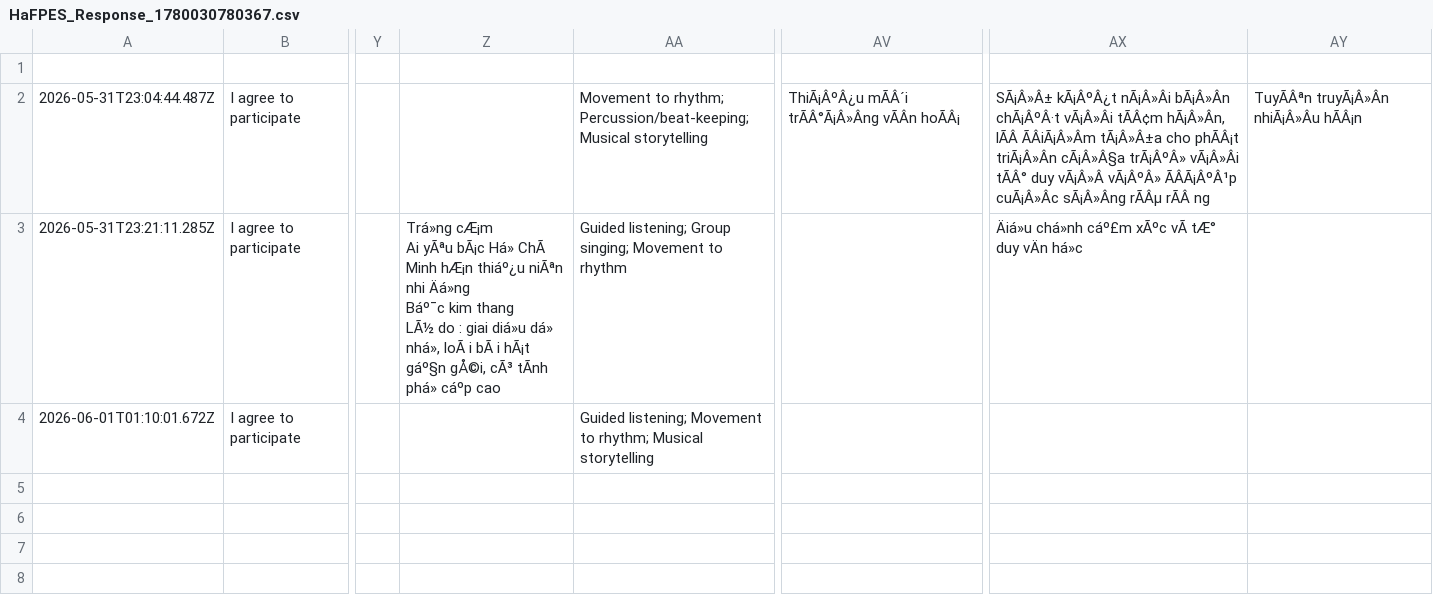
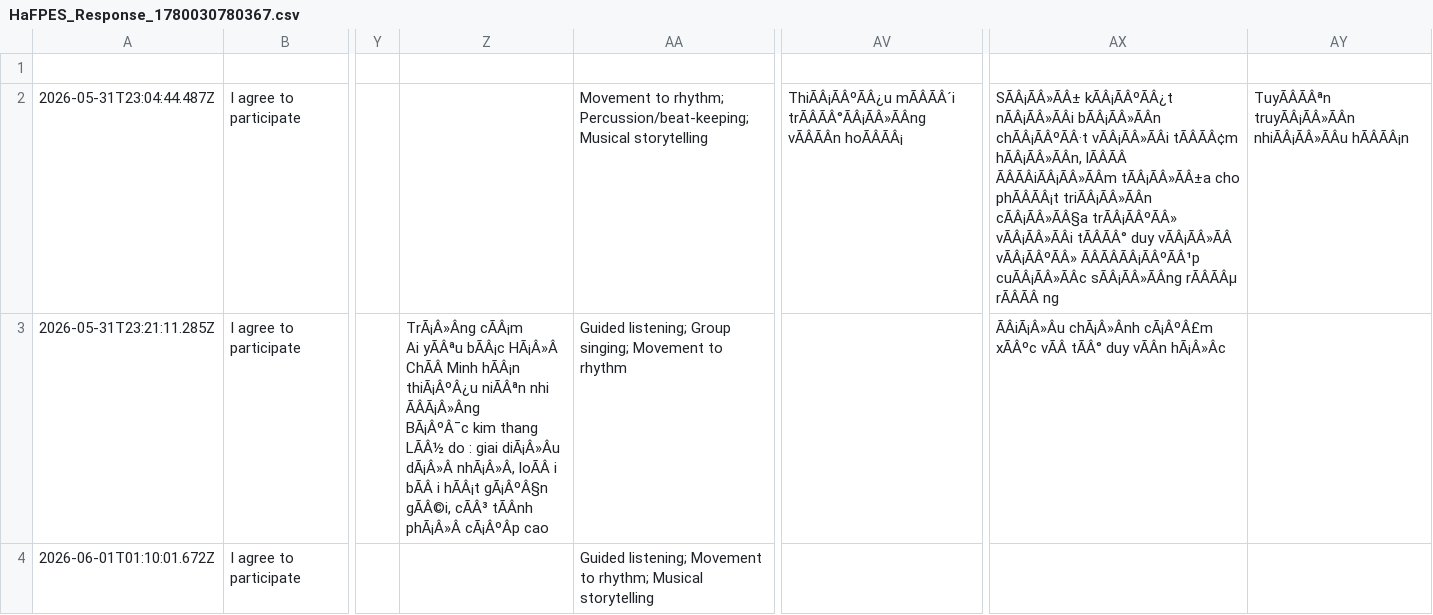
Before and after one commit to abt0y/metacognition_ece, a CSV file: HaFPES_Response_1780030780367.csv, drawn as a sheet; only a part is shown, gaps mark what is left out; ↵ is a line break in a cell; the diff covers the shown part only; the diff names each change by its address in the sheet, - before the commit and + after, or states it on an @@ line.

Commit message:
Add survey response 2026-06-01T01:14:16.018Z

```diff
--- a/HaFPES_Response_1780030780367.csv
+++ b/HaFPES_Response_1780030780367.csv
-AV2: ThiÃ¡ÂºÂ¿u mÃÂ´i trÃÂ°Ã¡Â»Âng vÃÂn hoÃÂ¡
+AV2: ThiÃÂ¡ÃÂºÃÂ¿u mÃÂÃÂ´i trÃÂÃÂ°ÃÂ¡ÃÂ»ÃÂng vÃÂÃÂn hoÃÂÃÂ¡
-AX2: SÃ¡Â»Â± kÃ¡ÂºÂ¿t nÃ¡Â»Âi bÃ¡Â»Ân chÃ¡ÂºÂ·t vÃ¡Â»Âi tÃÂ¢m hÃ¡Â»Ân, lÃÂ ÃÂiÃ¡Â»Âm tÃ¡Â»Â±a cho phÃÂ¡t triÃ¡Â»Ân cÃ¡Â»Â§a trÃ¡ÂºÂ» vÃ¡Â»Âi tÃÂ° duy vÃ¡Â»Â vÃ¡ÂºÂ» ÃÂÃ¡ÂºÂ¹p cuÃ¡Â»Âc sÃ¡Â»Âng rÃÂµ rÃÂ ng
+AX2: SÃÂ¡ÃÂ»ÃÂ± kÃÂ¡ÃÂºÃÂ¿t nÃÂ¡ÃÂ»ÃÂi bÃÂ¡ÃÂ»ÃÂn chÃÂ¡ÃÂºÃÂ·t vÃÂ¡ÃÂ»ÃÂi tÃÂÃÂ¢m hÃÂ¡ÃÂ»ÃÂn, lÃÂÃÂ ÃÂÃÂiÃÂ¡ÃÂ»ÃÂm tÃÂ¡ÃÂ»ÃÂ±a cho phÃÂÃÂ¡t triÃÂ¡ÃÂ»ÃÂn cÃÂ¡ÃÂ»ÃÂ§a trÃÂ¡ÃÂºÃÂ» vÃÂ¡ÃÂ»ÃÂi tÃÂÃÂ° duy vÃÂ¡ÃÂ»ÃÂ vÃÂ¡ÃÂºÃÂ» ÃÂÃÂÃÂ¡ÃÂºÃÂ¹p cuÃÂ¡ÃÂ»ÃÂc sÃÂ¡ÃÂ»ÃÂng rÃÂÃÂµ rÃÂÃÂ ng
-AY2: TuyÃÂªn truyÃ¡Â»Ân nhiÃ¡Â»Âu hÃÂ¡n
+AY2: TuyÃÂÃÂªn truyÃÂ¡ÃÂ»ÃÂn nhiÃÂ¡ÃÂ»ÃÂu hÃÂÃÂ¡n
-Z3: Trá»ng cÆ¡m ↵ Ai yÃªu bÃ¡c Há» ChÃ Minh hÆ¡n thiáº¿u niÃªn nhi Äá»ng ↵ Báº¯c kim thang ↵ LÃ½ do : giai diá»u dá» nhá», loÃ i bÃ i hÃ¡t gáº§n gÅ©i, cÃ³ tÃnh phá» cáºp cao
+Z3: TrÃ¡Â»Âng cÃÂ¡m ↵ Ai yÃÂªu bÃÂ¡c HÃ¡Â»Â ChÃÂ Minh hÃÂ¡n thiÃ¡ÂºÂ¿u niÃÂªn nhi ÃÂÃ¡Â»Âng ↵ BÃ¡ÂºÂ¯c kim thang ↵ LÃÂ½ do : giai diÃ¡Â»Âu dÃ¡Â»Â nhÃ¡Â»Â, loÃÂ i bÃÂ i hÃÂ¡t gÃ¡ÂºÂ§n gÃÂ©i, cÃÂ³ tÃÂnh phÃ¡Â»Â cÃ¡ÂºÂp cao
-AX3: Äiá»u chá»nh cáº£m xÃºc vÃ tÆ° duy vÄn há»c
+AX3: ÃÂiÃ¡Â»Âu chÃ¡Â»Ânh cÃ¡ÂºÂ£m xÃÂºc vÃÂ tÃÂ° duy vÃÂn hÃ¡Â»Âc
```
Also changed, not shown: 1 added row elsewhere in this file.
